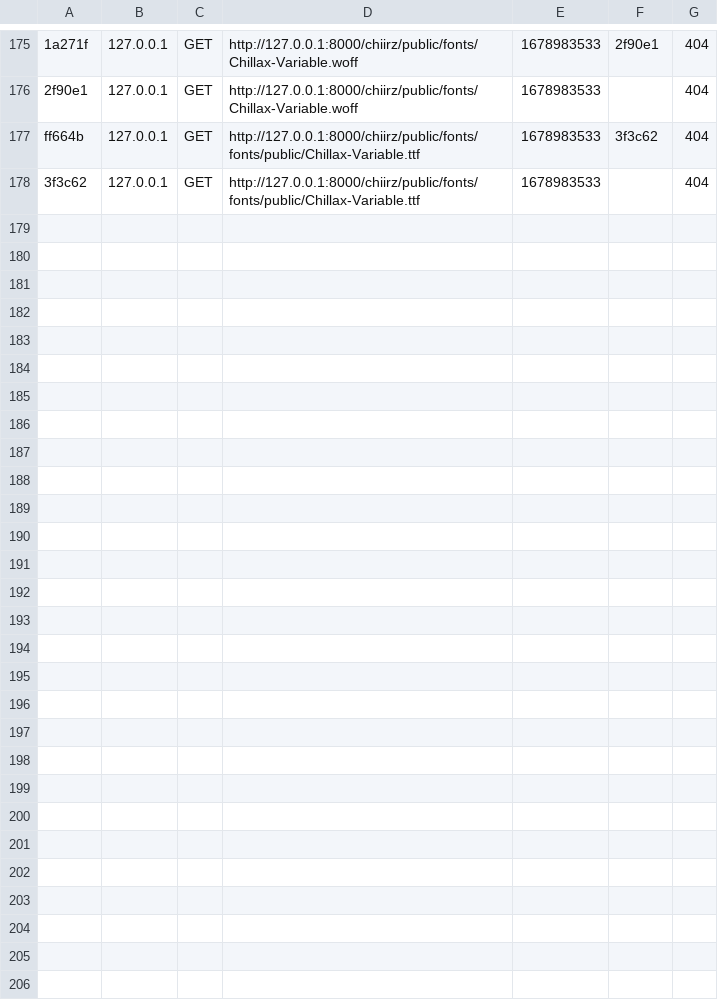
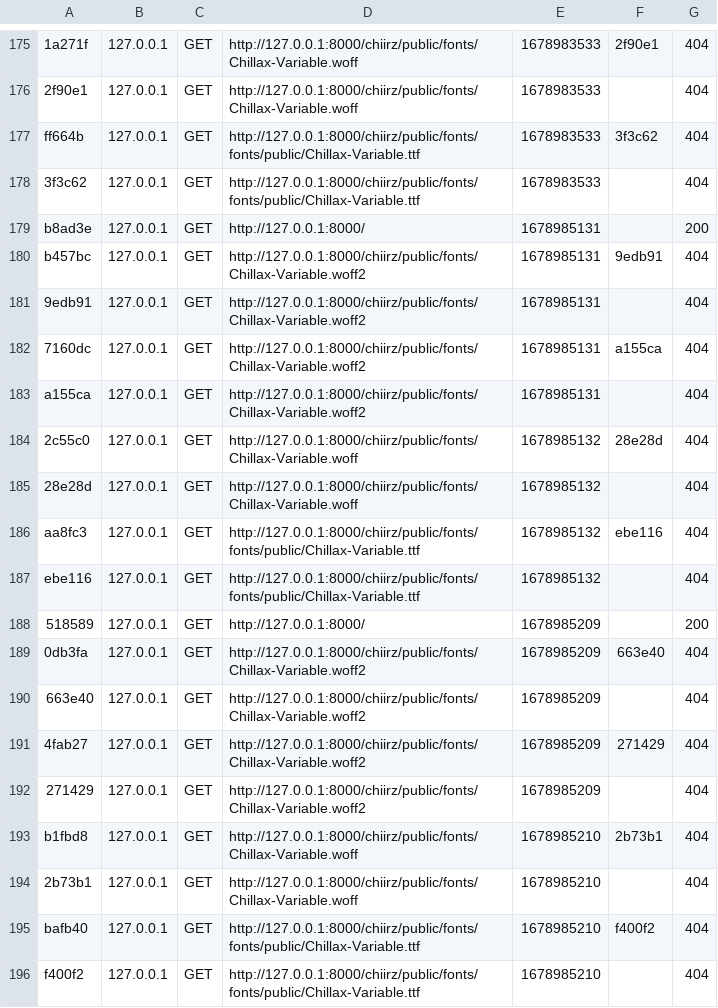
Before and after one commit to AlixanBALU/chiirz, a CSV file: chiirz/var/cache/dev/profiler/index.csv, drawn as a sheet; only a part is shown, gaps mark what is left out.

```diff
--- a/chiirz/var/cache/dev/profiler/index.csv
+++ b/chiirz/var/cache/dev/profiler/index.csv
@@ -178 +178,19 @@ ff664b,127.0.0.1,GET,http://127.0.0.1:8000/chiirz/public/fonts/fonts/public/Chil
 3f3c62,127.0.0.1,GET,http://127.0.0.1:8000/chiirz/public/fonts/fonts/public/Chillax-Variable.ttf,1678983533,,404
+b8ad3e,127.0.0.1,GET,http://127.0.0.1:8000/,1678985131,,200
+b457bc,127.0.0.1,GET,http://127.0.0.1:8000/chiirz/public/fonts/Chillax-Variable.woff2,1678985131,9edb91,404
+9edb91,127.0.0.1,GET,http://127.0.0.1:8000/chiirz/public/fonts/Chillax-Variable.woff2,1678985131,,404
+7160dc,127.0.0.1,GET,http://127.0.0.1:8000/chiirz/public/fonts/Chillax-Variable.woff2,1678985131,a155ca,404
+a155ca,127.0.0.1,GET,http://127.0.0.1:8000/chiirz/public/fonts/Chillax-Variable.woff2,1678985131,,404
+2c55c0,127.0.0.1,GET,http://127.0.0.1:8000/chiirz/public/fonts/Chillax-Variable.woff,1678985132,28e28d,404
+28e28d,127.0.0.1,GET,http://127.0.0.1:8000/chiirz/public/fonts/Chillax-Variable.woff,1678985132,,404
+aa8fc3,127.0.0.1,GET,http://127.0.0.1:8000/chiirz/public/fonts/fonts/public/Chillax-Variable.ttf,1678985132,ebe116,404
+ebe116,127.0.0.1,GET,http://127.0.0.1:8000/chiirz/public/fonts/fonts/public/Chillax-Variable.ttf,1678985132,,404
+518589,127.0.0.1,GET,http://127.0.0.1:8000/,1678985209,,200
+0db3fa,127.0.0.1,GET,http://127.0.0.1:8000/chiirz/public/fonts/Chillax-Variable.woff2,1678985209,663e40,404
+663e40,127.0.0.1,GET,http://127.0.0.1:8000/chiirz/public/fonts/Chillax-Variable.woff2,1678985209,,404
+4fab27,127.0.0.1,GET,http://127.0.0.1:8000/chiirz/public/fonts/Chillax-Variable.woff2,1678985209,271429,404
+271429,127.0.0.1,GET,http://127.0.0.1:8000/chiirz/public/fonts/Chillax-Variable.woff2,1678985209,,404
+b1fbd8,127.0.0.1,GET,http://127.0.0.1:8000/chiirz/public/fonts/Chillax-Variable.woff,1678985210,2b73b1,404
+2b73b1,127.0.0.1,GET,http://127.0.0.1:8000/chiirz/public/fonts/Chillax-Variable.woff,1678985210,,404
+bafb40,127.0.0.1,GET,http://127.0.0.1:8000/chiirz/public/fonts/fonts/public/Chillax-Variable.ttf,1678985210,f400f2,404
+f400f2,127.0.0.1,GET,http://127.0.0.1:8000/chiirz/public/fonts/fonts/public/Chillax-Variable.ttf,1678985210,,404
```
Also changed, not shown: 26 other files.
